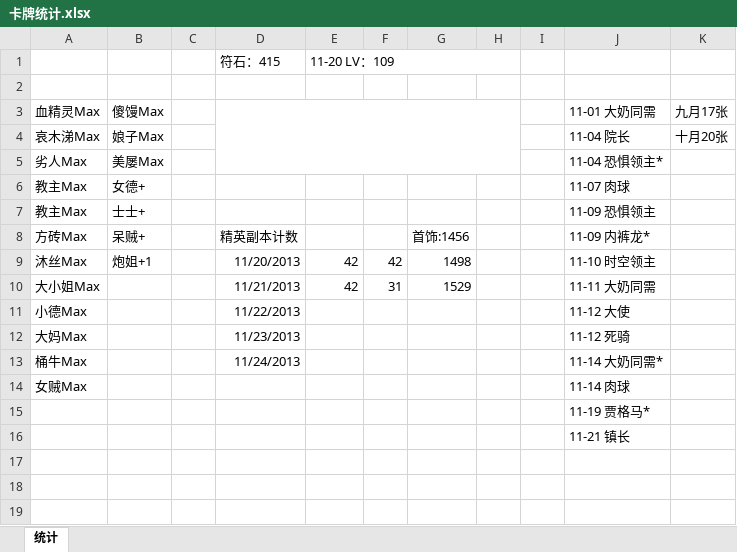
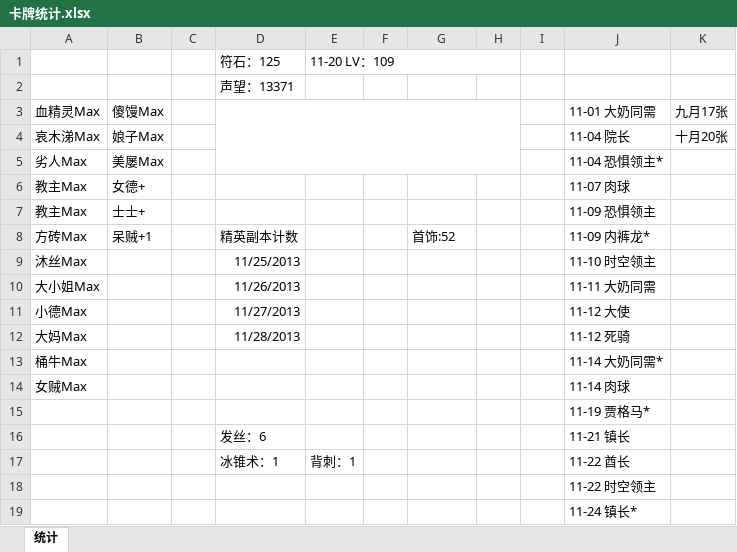
Before and after one commit to wusuoming/lyon, an Excel workbook: 学习笔记/我叫MT/卡牌统计.xlsx, sheet 统计, drawn as a sheet; values as stored, in another font and other column widths than the file's, no borders; addresses are those after the commit; the diff names each change by its address in the sheet, - before the commit and + after, or states it on an @@ line.

```diff
--- a/学习笔记/我叫MT/卡牌统计.xlsx (sheet 统计)
+++ b/学习笔记/我叫MT/卡牌统计.xlsx (sheet 统计)
-D1: 符石：415
+D1: 符石：125
-D2: (empty)
+D2: 声望：13371
-B8: 呆贼+
+B8: 呆贼+1
-G8: 首饰:1456
+G8: 首饰:52
-B9: 炮姐+1
+B9: (empty)
-D9: 11/20/2013
+D9: 11/25/2013
-E9:E10: 42
+E9:E10: (empty)
-F9: 42
+F9: (empty)
-G9: 1498
+G9: (empty)
-D10: 11/21/2013
+D10: 11/26/2013
-F10: 31
+F10: (empty)
-G10: 1529
+G10: (empty)
-D11: 11/22/2013
+D11: 11/27/2013
-D12: 11/23/2013
+D12: 11/28/2013
-D13: 11/24/2013
+D13: (empty)
+row 16:  |  |  | 发丝：6 |  |  |  |  |  | 11-21 镇长
+row 17:  |  |  | 冰锥术：1 | 背刺：1 |  |  |  |  | 11-22 酋长
-J18: 11-21 镇长
+J18: 11-22 时空领主
+row 19:  |  |  |  |  |  |  |  |  | 11-24 镇长*
```
Also changed, not shown: 学习笔记/我叫MT/技能饲料.xlsx.
